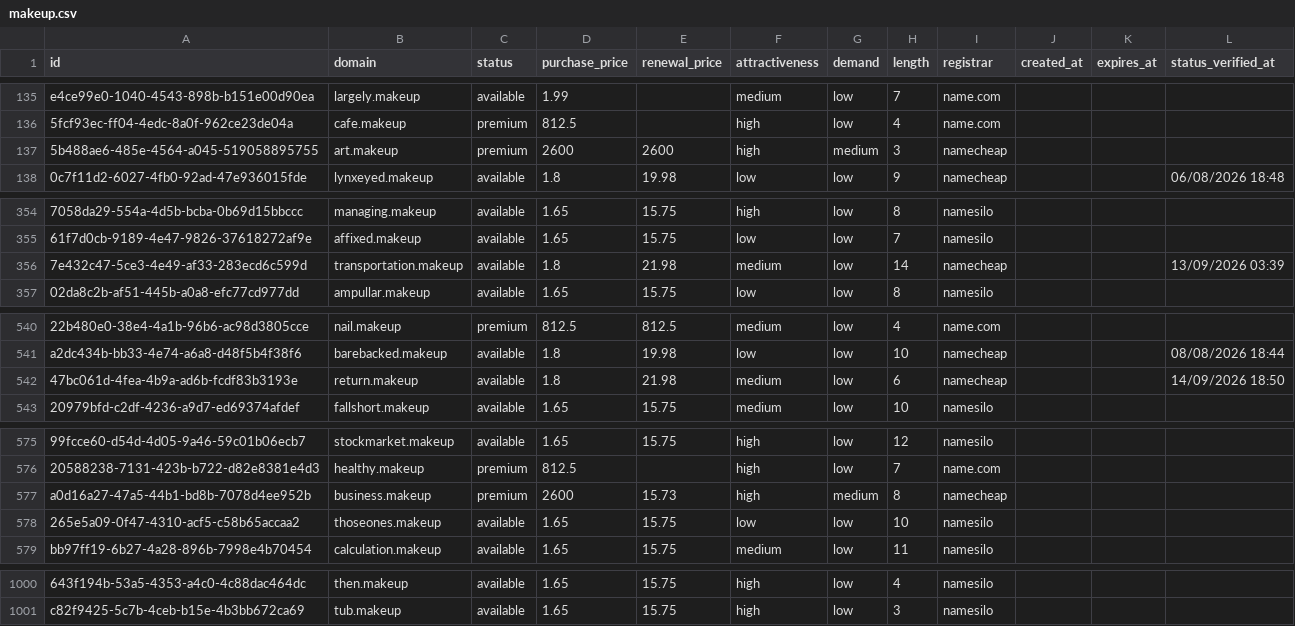
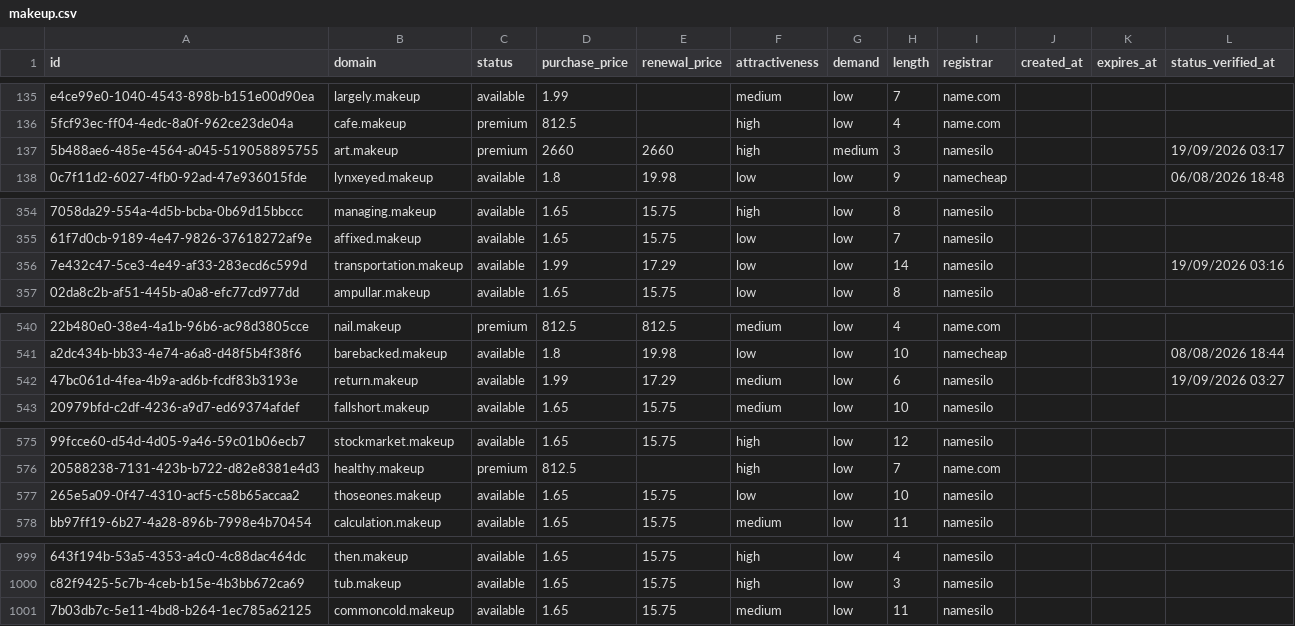
Before and after one commit to UniqueDomains/makeup-oneword-domains, a CSV file: makeup.csv, drawn as a sheet; only a part is shown, gaps mark what is left out; removed rows and columns are numbered as before the commit, all else as after; the diff covers the shown part only; the diff names each change by its address in the sheet, - before the commit and + after, or states it on an @@ line.

Commit message:
Domains update

```diff
--- a/makeup.csv
+++ b/makeup.csv
-D137 (purchase_price): 2600
+D137 (purchase_price): 2660
-E137 (renewal_price): 2600
+E137 (renewal_price): 2660
-I137 (registrar): namecheap
+I137 (registrar): namesilo
-L137 (status_verified_at): (empty)
+L137 (status_verified_at): 19/09/2026 03:17
-D356 (purchase_price): 1.8
+D356 (purchase_price): 1.99
-E356 (renewal_price): 21.98
+E356 (renewal_price): 17.29
-F356 (attractiveness): medium
+F356 (attractiveness): low
-I356 (registrar): namecheap
+I356 (registrar): namesilo
-L356 (status_verified_at): 13/09/2026 03:39
+L356 (status_verified_at): 19/09/2026 03:16
-D542 (purchase_price): 1.8
+D542 (purchase_price): 1.99
-E542 (renewal_price): 21.98
+E542 (renewal_price): 17.29
-I542 (registrar): namecheap
+I542 (registrar): namesilo
-L542 (status_verified_at): 14/09/2026 18:50
+L542 (status_verified_at): 19/09/2026 03:27
-row 577: a0d16a27-47a5-44b1-bd8b-7078d4ee952b | business.makeup | premium | 2600 | 15.73 | high | medium | 8 | namecheap
+row 1001: 7b03db7c-5e11-4bd8-b264-1ec785a62125 | commoncold.makeup | available | 1.65 | 15.75 | medium | low | 11 | namesilo
```
Also changed, not shown: 1 edited cell elsewhere in this file, 4 other files.
